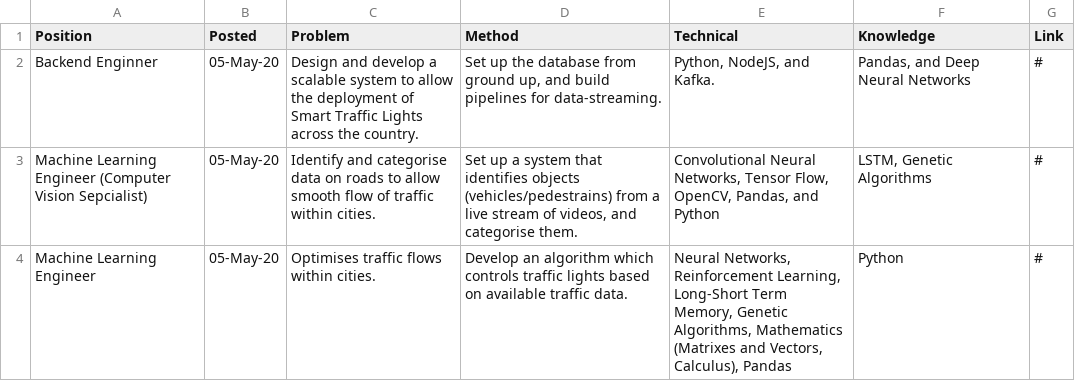
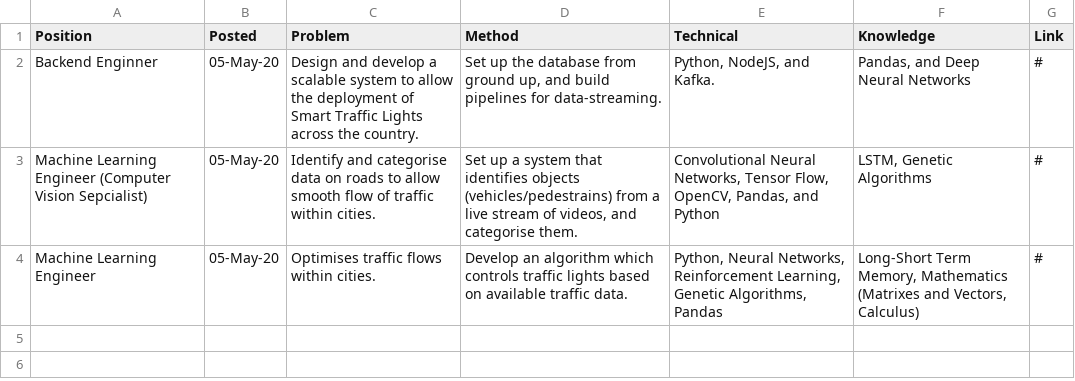
Before and after one commit to AbhinavThukral97/Beltech, a CSV file: careers/careers.csv, drawn as a sheet.

Commit message:
Update careers.csv

```diff
--- a/careers/careers.csv
+++ b/careers/careers.csv
@@ -3,2 +3,2 @@ Backend Enginner,05-May-20,Design and develop a scalable system to allow the dep
 Machine Learning Engineer (Computer Vision Sepcialist),05-May-20,Identify and categorise data on roads to allow smooth flow of traffic within cities.,"Set up a system that identifies objects (vehicles/pedestrains) from a live stream of videos, and categorise them. ","Convolutional Neural Networks, Tensor Flow, OpenCV, Pandas, and Python","LSTM, Genetic Algorithms",#
-Machine Learning Engineer,05-May-20,Optimises traffic flows within cities.,Develop an algorithm which controls traffic lights based on available traffic data.,"Neural Networks, Reinforcement Learning, Long-Short Term Memory, Genetic Algorithms, Mathematics (Matrixes and Vectors, Calculus), Pandas",Python,#
+Machine Learning Engineer,05-May-20,Optimises traffic flows within cities.,Develop an algorithm which controls traffic lights based on available traffic data.,"Python, Neural Networks, Reinforcement Learning, Genetic Algorithms, Pandas","Long-Short Term Memory, Mathematics (Matrixes and Vectors, Calculus)",#
```
